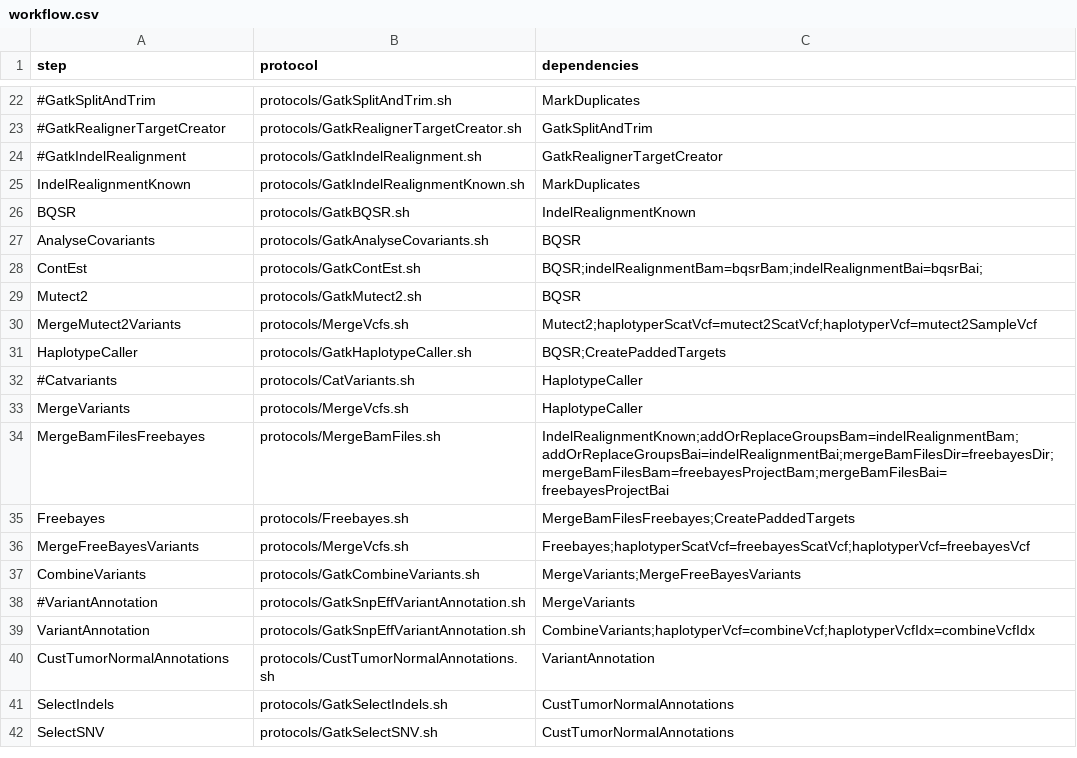
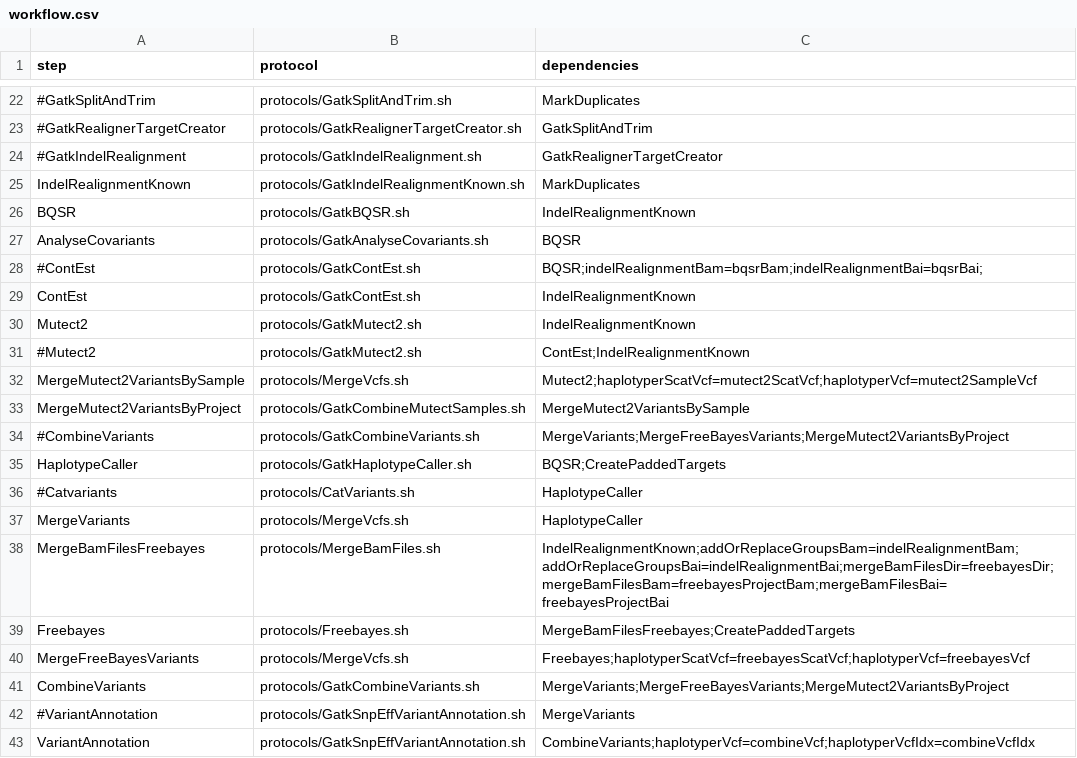
Before and after one commit to mmterpstra/molgenis-c5-TumorNormal, a CSV file: workflow.csv, drawn as a sheet; only a part is shown, gaps mark what is left out; the shorter side is filled out with more unchanged rows.

Commit message:
updates to workflow - change slurm partition - added the pipefail check in multiple scripts - prepended the caller info in vcfs before merge - hisat protocol output is qname sorted and mate cigar info added - Update nugeneprobemetrics for cnv output - generic workflow updates

```diff
--- a/workflow.csv
+++ b/workflow.csv
@@ -27,5 +27,9 @@ BQSR,protocols/GatkBQSR.sh,IndelRealignmentKnown
 AnalyseCovariants,protocols/GatkAnalyseCovariants.sh,BQSR
-ContEst,protocols/GatkContEst.sh,BQSR;indelRealignmentBam=bqsrBam;indelRealignmentBai=bqsrBai;
-Mutect2,protocols/GatkMutect2.sh,BQSR
-MergeMutect2Variants,protocols/MergeVcfs.sh,Mutect2;haplotyperScatVcf=mutect2ScatVcf;haplotyperVcf=mutect2SampleVcf
+#ContEst,protocols/GatkContEst.sh,BQSR;indelRealignmentBam=bqsrBam;indelRealignmentBai=bqsrBai;
+ContEst,protocols/GatkContEst.sh,IndelRealignmentKnown
+Mutect2,protocols/GatkMutect2.sh,IndelRealignmentKnown
+#Mutect2,protocols/GatkMutect2.sh,ContEst;IndelRealignmentKnown
+MergeMutect2VariantsBySample,protocols/MergeVcfs.sh,Mutect2;haplotyperScatVcf=mutect2ScatVcf;haplotyperVcf=mutect2SampleVcf
+MergeMutect2VariantsByProject,protocols/GatkCombineMutectSamples.sh,MergeMutect2VariantsBySample
+#CombineVariants,protocols/GatkCombineVariants.sh,MergeVariants;MergeFreeBayesVariants;MergeMutect2VariantsByProject
 HaplotypeCaller,protocols/GatkHaplotypeCaller.sh,BQSR;CreatePaddedTargets
@@ -36,3 +40,3 @@ Freebayes,protocols/Freebayes.sh,MergeBamFilesFreebayes;CreatePaddedTargets
 MergeFreeBayesVariants,protocols/MergeVcfs.sh,Freebayes;haplotyperScatVcf=freebayesScatVcf;haplotyperVcf=freebayesVcf
-CombineVariants,protocols/GatkCombineVariants.sh,MergeVariants;MergeFreeBayesVariants
+CombineVariants,protocols/GatkCombineVariants.sh,MergeVariants;MergeFreeBayesVariants;MergeMutect2VariantsByProject
 #VariantAnnotation,protocols/GatkSnpEffVariantAnnotation.sh,MergeVariants
```
Also changed, not shown: peregrine.siteconfig.csv, 12 other files.
